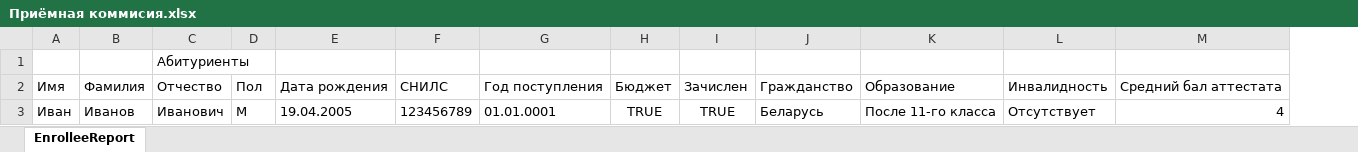
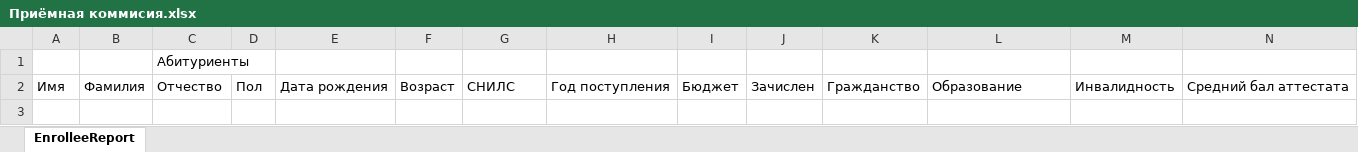
Before and after one commit to QwZxC/AdmissionsCommittee, an Excel workbook: AdmissionsCommittee/Reports/Files/Приёмная коммисия.xlsx, sheet EnrolleeReport, drawn as a sheet; only a part is shown; values as stored, in another font and other column widths than the file's, no borders; removed rows and columns are numbered as before the commit, all else as after; rows hold the shown columns only; the diff names each change by its address in the sheet, - before the commit and + after, or states it on an @@ line.

```diff
--- a/AdmissionsCommittee/Reports/Files/Приёмная коммисия.xlsx (sheet EnrolleeReport)
+++ b/AdmissionsCommittee/Reports/Files/Приёмная коммисия.xlsx (sheet EnrolleeReport)
+column F, row 2: Возраст
-row 3: Иван | Иванов | Иванович | М | 19.04.2005 | 123456789 | 01.01.0001 | TRUE | TRUE | Беларусь | После 11-го класса | Отсутствует | 4
```
Also changed, not shown: 17 other files.
